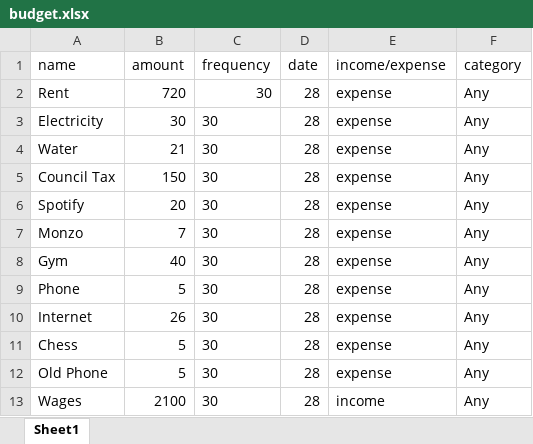
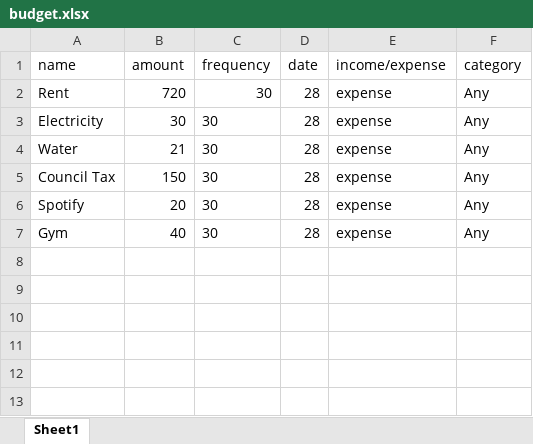
Before and after one commit to juukeox/budget, an Excel workbook: src/budget.xlsx, sheet Sheet1, drawn as a sheet; values as stored, in another font and other column widths than the file's, no borders; the diff names each change by its address in the sheet, - before the commit and + after, or states it on an @@ line.

```diff
--- a/src/budget.xlsx (sheet Sheet1)
+++ b/src/budget.xlsx (sheet Sheet1)
-row 7: Monzo | 7 | 30 | 28 | expense | Any
-row 9: Phone | 5 | 30 | 28 | expense | Any
-row 10: Internet | 26 | 30 | 28 | expense | Any
-row 11: Chess | 5 | 30 | 28 | expense | Any
-row 12: Old Phone | 5 | 30 | 28 | expense | Any
-row 13: Wages | 2100 | 30 | 28 | income | Any
```
Also changed, not shown: 4 other files.
